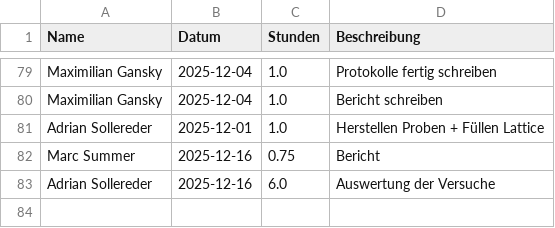
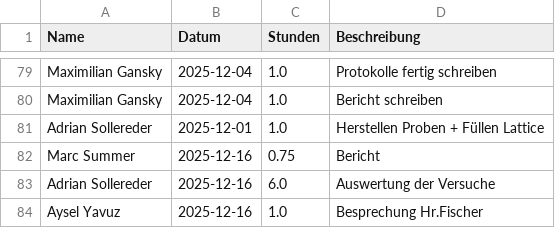
Before and after one commit to Dannyg-CFD/uni-zeiterfassung, a CSV file: zeiterfassung.csv, drawn as a sheet; only a part is shown, gaps mark what is left out; the diff names each change by its address in the sheet, - before the commit and + after, or states it on an @@ line.

Commit message:
Update Zeiterfassung durch Aysel Yavuz

```diff
--- a/zeiterfassung.csv
+++ b/zeiterfassung.csv
+row 84: Aysel Yavuz | 2025-12-16 | 1.0 | Besprechung Hr.Fischer
```
